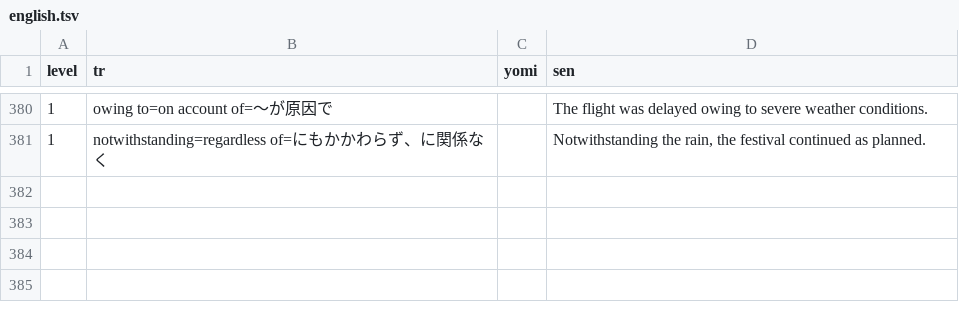
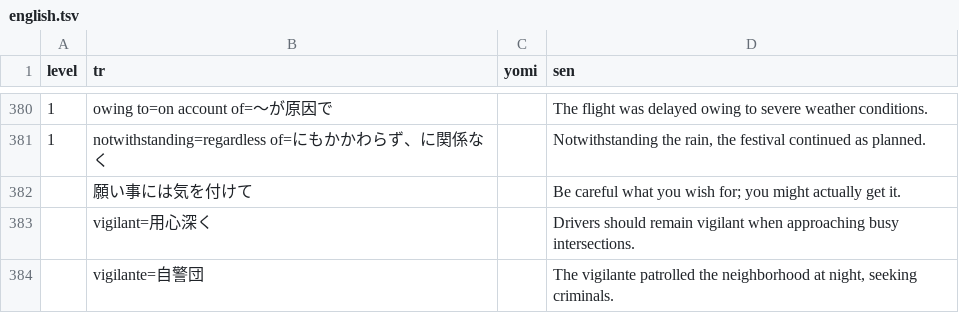
Before and after one commit to masakotoda/sakihome, a TSV file: sentences/english.tsv, drawn as a sheet; only a part is shown, gaps mark what is left out; the diff names each change by its address in the sheet, - before the commit and + after, or states it on an @@ line.

Commit message:
Updated sentences (english & japanese)

```diff
--- a/sentences/english.tsv
+++ b/sentences/english.tsv
+row 382:  | 願い事には気を付けて |  | Be careful what you wish for; you might actually get it.
+row 383:  | vigilant=用心深く |  | Drivers should remain vigilant when approaching busy intersections.
+row 384:  | vigilante=自警団 |  | The vigilante patrolled the neighborhood at night, seeking criminals.
```
Also changed, not shown: sentences/japanese.tsv.
